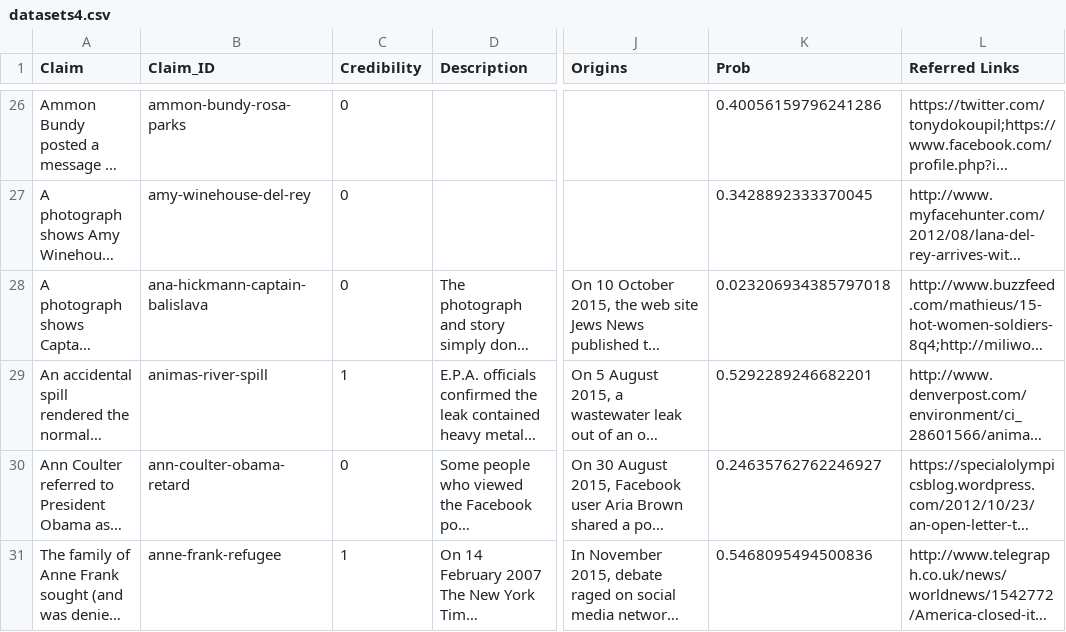
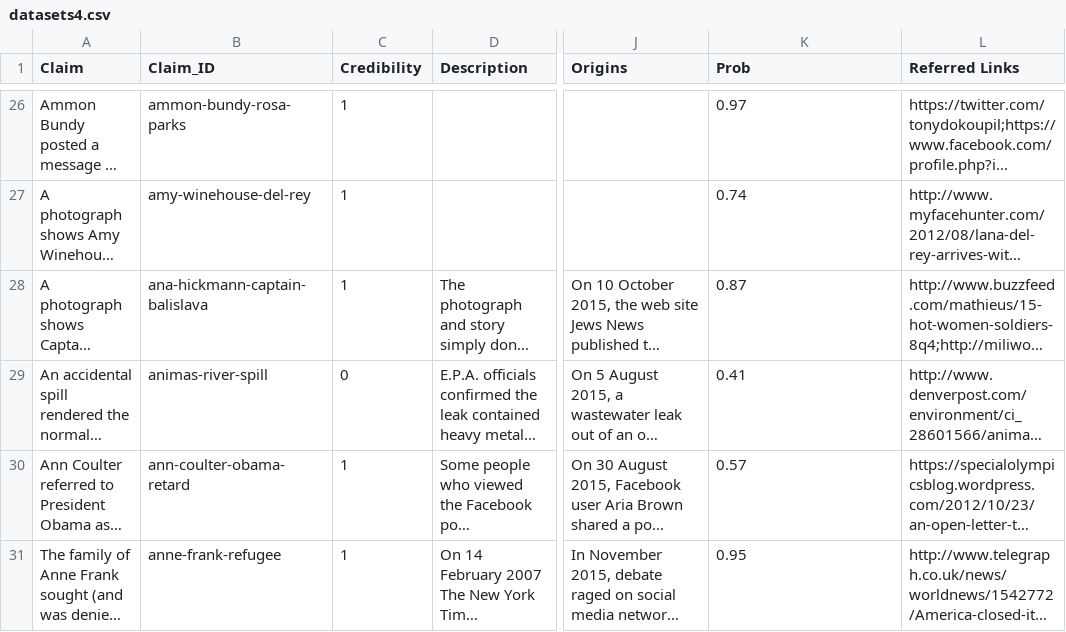
Before and after one commit to factcatch/factcatch, a CSV file: static/data/datasets4.csv, drawn as a sheet; only a part is shown, gaps mark what is left out; long unchanged cells end in …; the diff covers the shown part only; the diff names each change by its address in the sheet, - before the commit and + after, or states it on an @@ line.

```diff
--- a/static/data/datasets4.csv
+++ b/static/data/datasets4.csv
-C26:C28 (Credibility): 0
+C26:C28 (Credibility): 1
-K26 (Prob): 0.40056159796241286
+K26 (Prob): 0.97
-K27 (Prob): 0.3428892333370045
+K27 (Prob): 0.74
-K28 (Prob): 0.023206934385797018
+K28 (Prob): 0.87
-C29 (Credibility): 1
+C29 (Credibility): 0
-K29 (Prob): 0.5292289246682201
+K29 (Prob): 0.41
-C30 (Credibility): 0
+C30 (Credibility): 1
-K30 (Prob): 0.24635762762246927
+K30 (Prob): 0.57
-K31 (Prob): 0.5468095494500836
+K31 (Prob): 0.95
```
Also changed, not shown: 35 edited cells elsewhere in this file, 5 other files.
